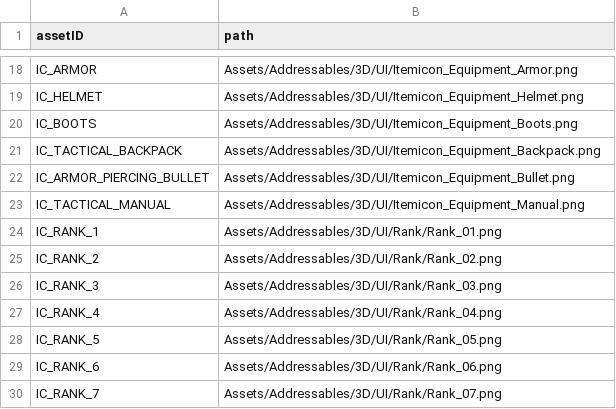
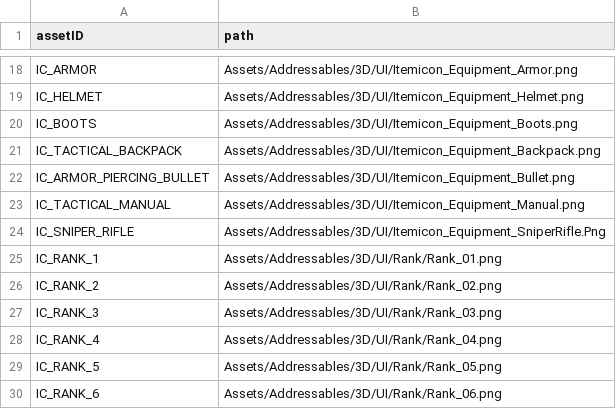
Before and after one commit to ionic5/02-ap, a CSV file: TaskForce.AP.Client/Assets/Addressables/AssetData/Asset.csv, drawn as a sheet; only a part is shown, gaps mark what is left out; the shorter side is filled out with more unchanged rows; the diff names each change by its address in the sheet, - before the commit and + after, or states it on an @@ line.

```diff
--- a/TaskForce.AP.Client/Assets/Addressables/AssetData/Asset.csv
+++ b/TaskForce.AP.Client/Assets/Addressables/AssetData/Asset.csv
+row 24: IC_SNIPER_RIFLE | Assets/Addressables/3D/UI/Itemicon_Equipment_SniperRifle.Png
```
Also changed, not shown: TaskForce.AP.Client/Assets/Addressables/GameData/BaseAttribute.csv, TaskForce.AP.Client/Assets/Addressables/GameData/Skill.csv, 8 other files.
